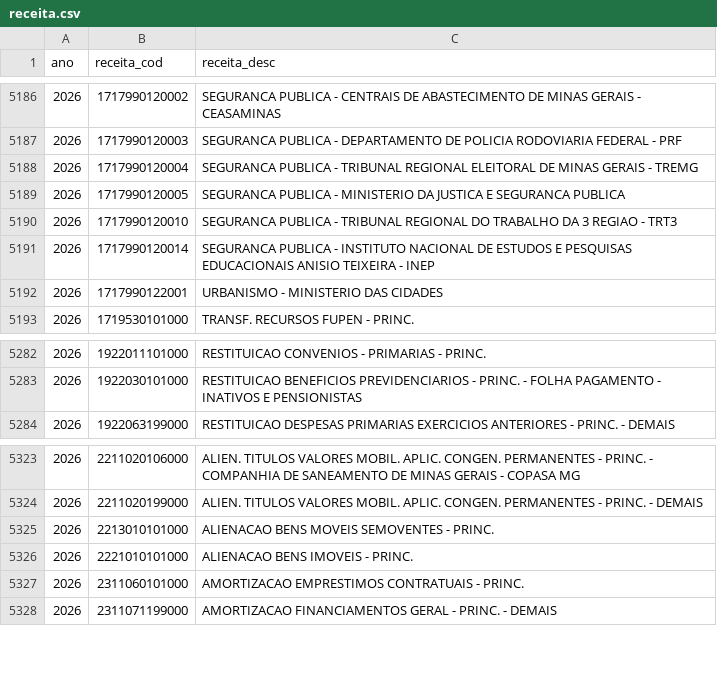
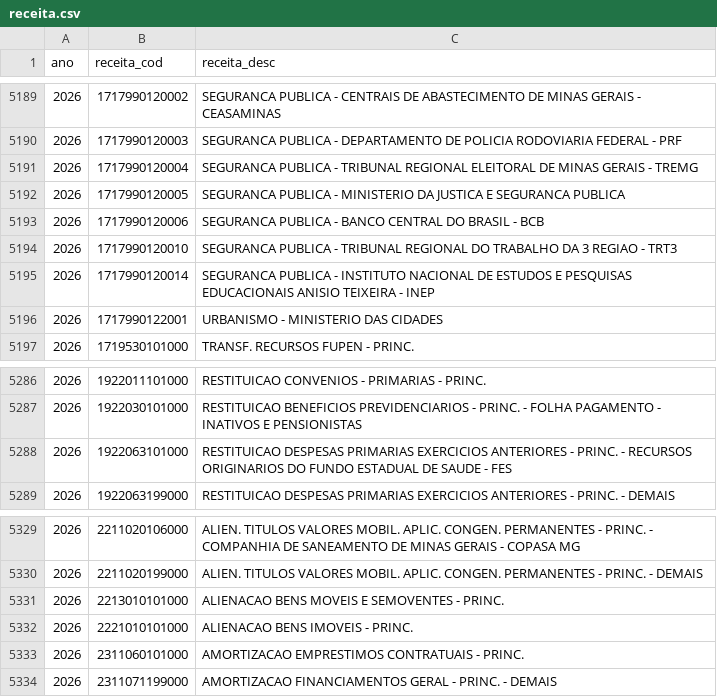
Before and after one commit to splor-mg/dados-classificadores, a CSV file: data/receita.csv, drawn as a sheet; only a part is shown, gaps mark what is left out; the diff covers the shown part only.

```diff
--- a/data/receita.csv
+++ b/data/receita.csv
@@ -5189,2 +5192,3 @@ ano,receita_cod,receita_desc
 2026,1717990120005,SEGURANCA PUBLICA - MINISTERIO DA JUSTICA E SEGURANCA PUBLICA
+2026,1717990120006,SEGURANCA PUBLICA - BANCO CENTRAL DO BRASIL - BCB
 2026,1717990120010,SEGURANCA PUBLICA - TRIBUNAL REGIONAL DO TRABALHO DA 3 REGIAO - TRT3
@@ -5283,2 +5287,3 @@ ano,receita_cod,receita_desc
 2026,1922030101000,RESTITUICAO BENEFICIOS PREVIDENCIARIOS - PRINC. - FOLHA PAGAMENTO - INATIVOS E PENSIONISTAS
+2026,1922063101000,RESTITUICAO DESPESAS PRIMARIAS EXERCICIOS ANTERIORES - PRINC. - RECURSOS ORIGINARIOS DO FUNDO ESTADUAL DE SAUDE - FES
 2026,1922063199000,RESTITUICAO DESPESAS PRIMARIAS EXERCICIOS ANTERIORES - PRINC. - DEMAIS
@@ -5324,3 +5330,3 @@ ano,receita_cod,receita_desc
 2026,2211020199000,ALIEN. TITULOS VALORES MOBIL. APLIC. CONGEN. PERMANENTES - PRINC. - DEMAIS
-2026,2213010101000,ALIENACAO BENS MOVEIS SEMOVENTES - PRINC.
+2026,2213010101000,ALIENACAO BENS MOVEIS E SEMOVENTES - PRINC.
 2026,2221010101000,ALIENACAO BENS IMOVEIS - PRINC.
```
Also changed, not shown: 6 added rows and 1 edited cell elsewhere in this file, data/elemento_item.csv, 1 other file.
